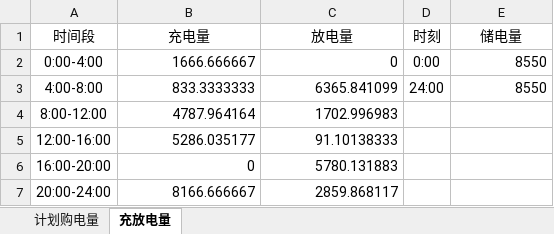
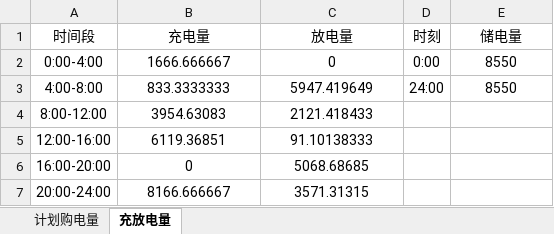
Before and after one commit to Martina-Zihan-Ma/CUMCM26C, an Excel workbook: outputs/question1/result1.xlsx, sheet 充放电量, drawn as a sheet; values as stored, in another font and other column widths than the file's, no borders; the diff names each change by its address in the sheet, - before the commit and + after, or states it on an @@ line.

```diff
--- a/outputs/question1/result1.xlsx (sheet 充放电量)
+++ b/outputs/question1/result1.xlsx (sheet 充放电量)
-B2:C7 alignment: right
+B2:C7 alignment: center
-E2:E3 alignment: right
+E2:E3 alignment: center
-C3 (放电量): 6365.841099
+C3 (放电量): 5947.419649
-B4 (充电量): 4787.964164
+B4 (充电量): 3954.63083
-C4 (放电量): 1702.996983
+C4 (放电量): 2121.418433
-B5 (充电量): 5286.035177
+B5 (充电量): 6119.36851
-C6 (放电量): 5780.131883
+C6 (放电量): 5068.68685
-C7 (放电量): 2859.868117
+C7 (放电量): 3571.31315
```
Also changed, not shown: sheet 计划购电量, results/result1_completed.xlsx, 8 other files.
